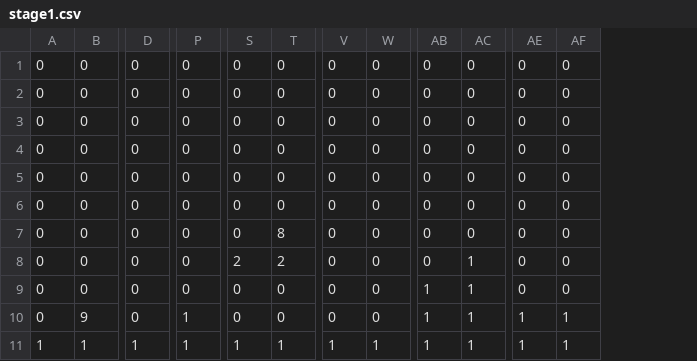
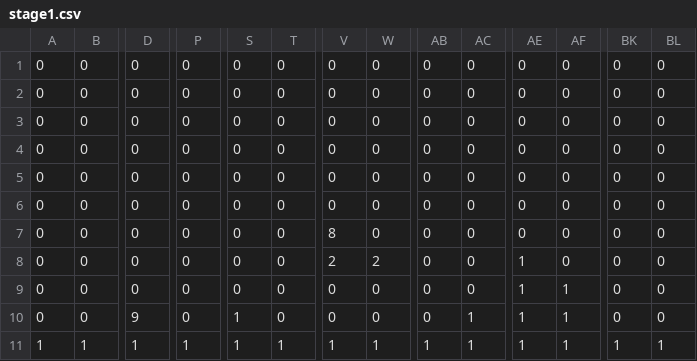
Before and after one commit to nanati1/pijyon, a CSV file: data/map/stage1.csv, drawn as a sheet; only a part is shown, gaps mark what is left out; the diff covers the shown part only; the diff names each change by its address in the sheet, - before the commit and + after, or states it on an @@ line.

```diff
--- a/data/map/stage1.csv
+++ b/data/map/stage1.csv
+column BK, rows 1-11: 0 | 0 | 0 | 0 | 0 | 0 | 0 | 0 | 0 | 0 | 1
+column BL, rows 1-11: 0 | 0 | 0 | 0 | 0 | 0 | 0 | 0 | 0 | 0 | 1
-T7: 8
+T7: 0
-V7: 0
+V7: 8
-S8: 2
+S8: 0
-T8: 2
+T8: 0
-V8: 0
+V8: 2
-W8: 0
+W8: 2
-AC8:AC9: 1
+AC8:AC9: 0
-AE8:AE9: 0
+AE8:AE9: 1
-AB9:AB10: 1
+AB9:AB10: 0
-AF9: 0
+AF9: 1
-B10: 9
+B10: 0
-D10: 0
+D10: 9
-P10: 1
+P10: 0
-S10: 0
+S10: 1
```
Also changed, not shown: 2 added columns, 2 removed columns and 13 edited cells elsewhere in this file, 16 other files.
